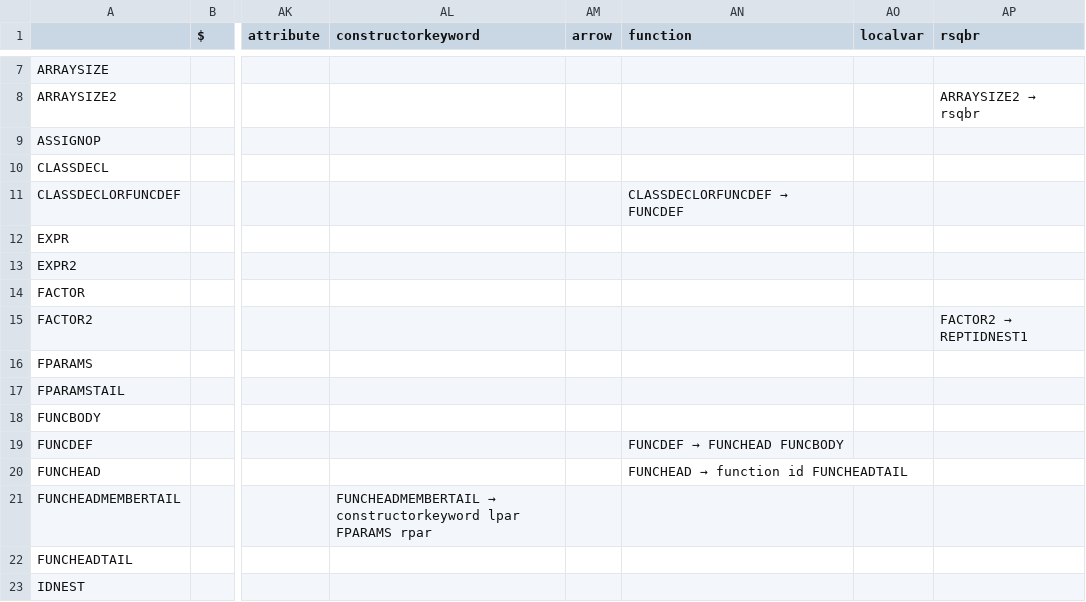
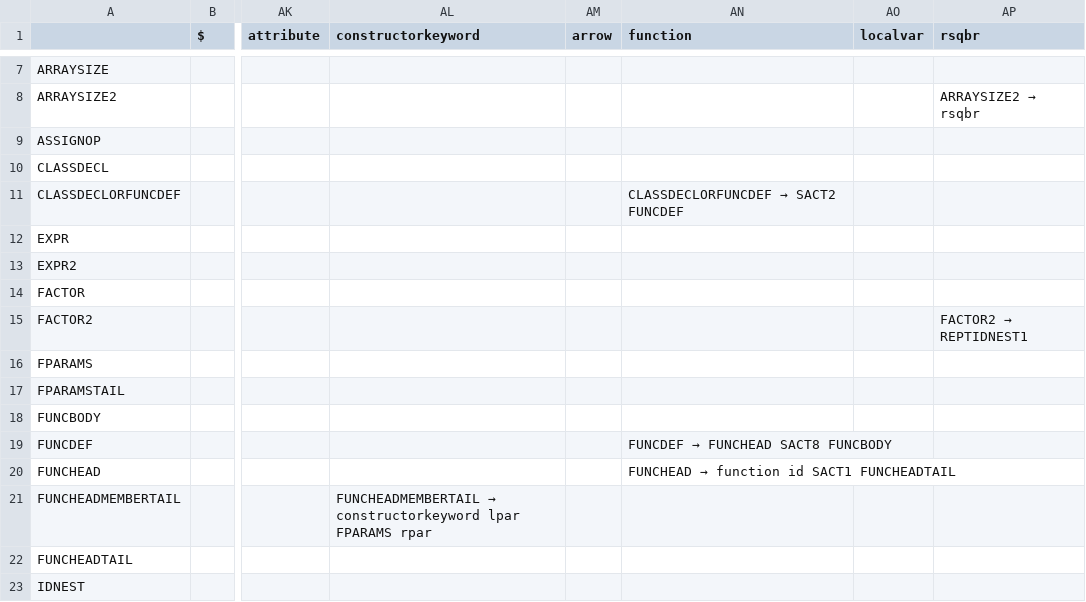
Before and after one commit to malhimaira/COMP442, a CSV file: COMP 442/parsing/parsingTable.csv, drawn as a sheet; only a part is shown, gaps mark what is left out; the diff names each change by its address in the sheet, - before the commit and + after, or states it on an @@ line.

```diff
--- a/COMP 442/parsing/parsingTable.csv
+++ b/COMP 442/parsing/parsingTable.csv
@@ AN11 (function): CLASSDECLORFUNCDEF → FUNCDEF → CLASSDECLORFUNCDEF → SACT2 FUNCDEF @@
@@ AN19 (function): FUNCDEF → FUNCHEAD FUNCBODY → FUNCDEF → FUNCHEAD SACT8 FUNCBODY @@
@@ AN20 (function): FUNCHEAD → function id FUNCHEADTAIL → FUNCHEAD → function id SACT1 FUNCHEADTAIL @@
```
Also changed, not shown: 5 other files.
